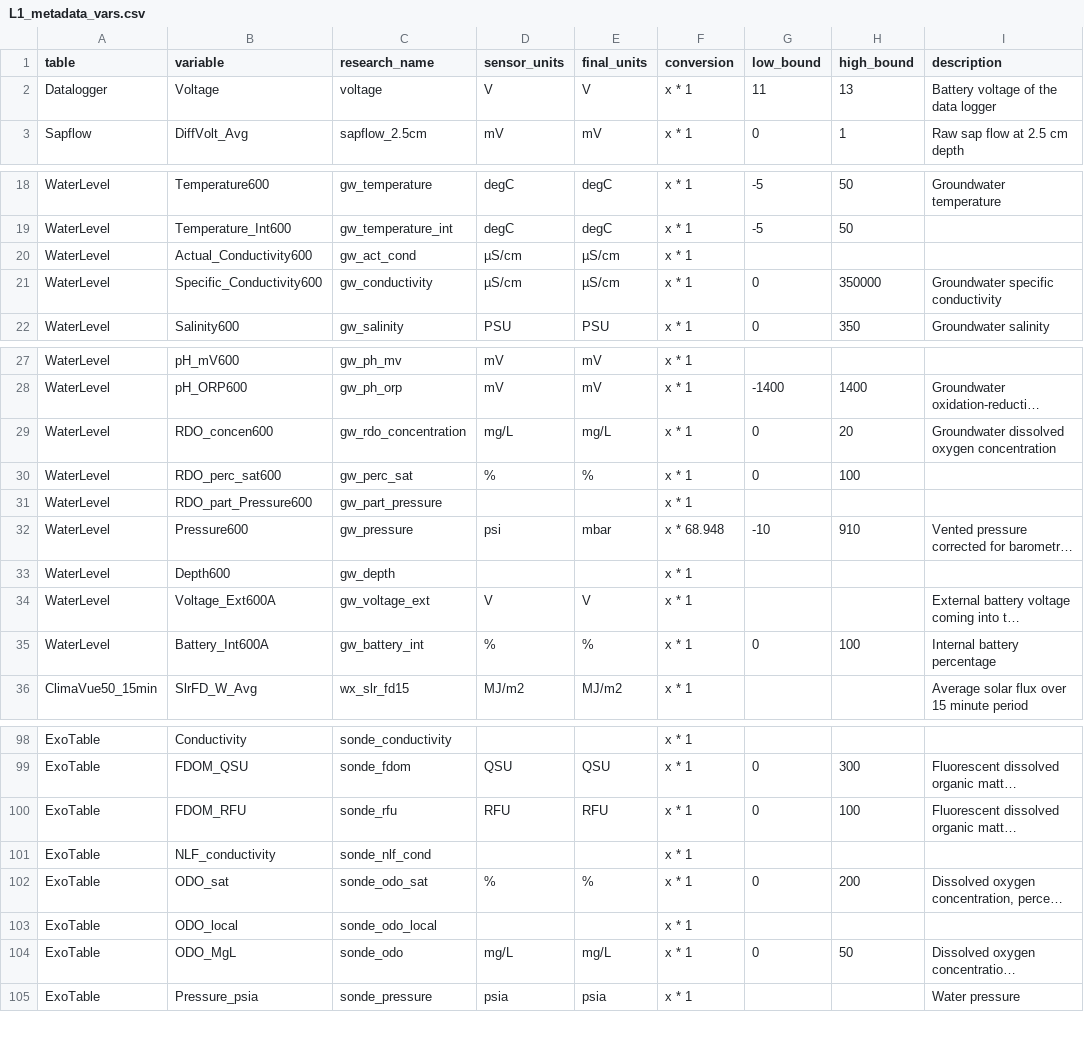
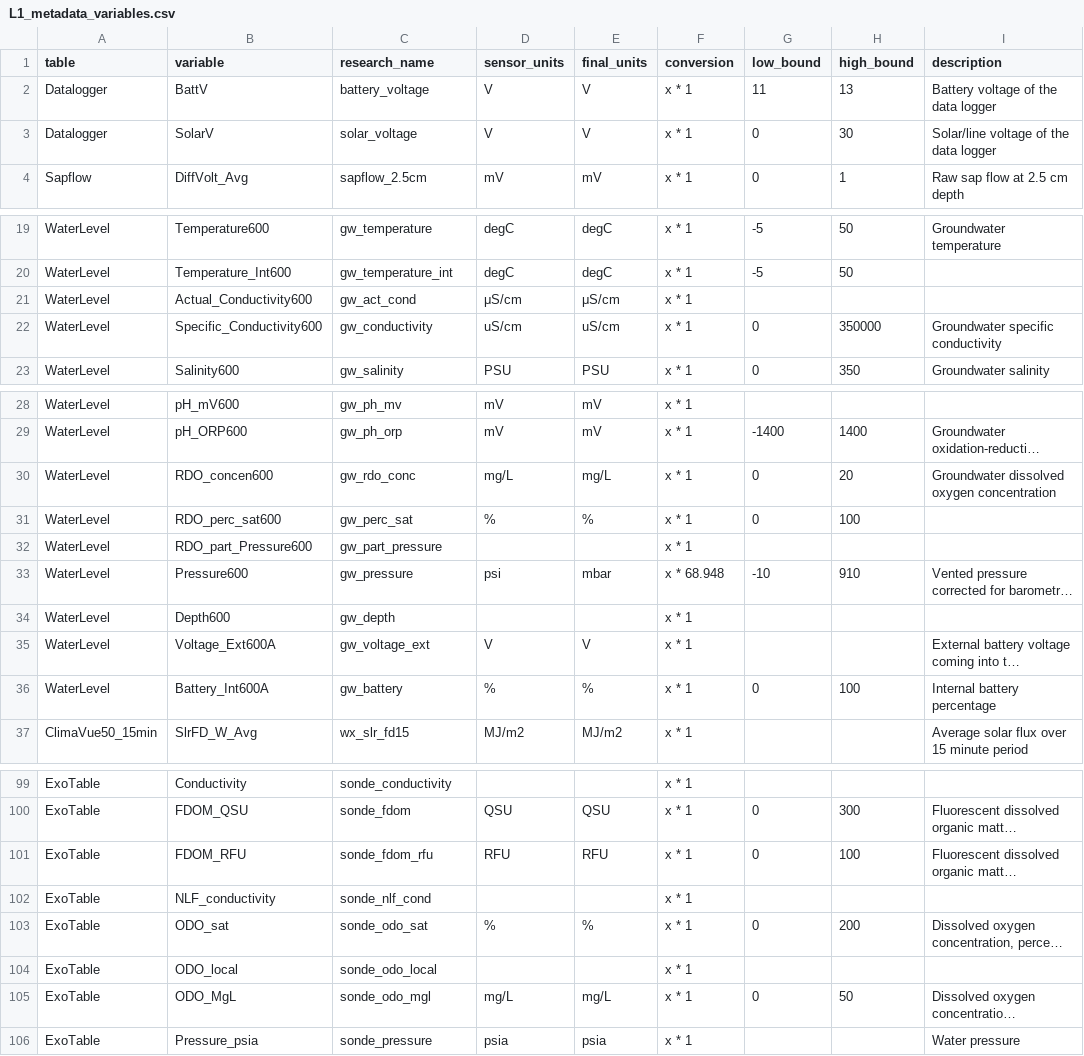
Before and after one commit to COMPASS-DOE/data-workflows, a CSV file: synoptic/metadata/L1_metadata/L1_metadata_variables.csv (was synoptic/metadata/L1_metadata/L1_metadata_vars.csv), drawn as a sheet; only a part is shown, gaps mark what is left out; long unchanged cells end in …; addresses are those after the commit; the diff covers the shown part only; the diff names each change by its address in the sheet, - before the commit and + after, or states it on an @@ line.

```diff
--- a/synoptic/metadata/L1_metadata/L1_metadata_vars.csv
+++ b/synoptic/metadata/L1_metadata/L1_metadata_variables.csv
-B2 (variable): Voltage
+B2 (variable): BattV
-C2 (research_name): voltage
+C2 (research_name): battery_voltage
+row 3: Datalogger | SolarV | solar_voltage | V | V | x * 1 | 0 | 30 | Solar/line voltage of the data logger
-D21 (sensor_units): µS/cm
+D21 (sensor_units): μS/cm
-E21 (final_units): µS/cm
+E21 (final_units): μS/cm
-D22 (sensor_units): µS/cm
+D22 (sensor_units): uS/cm
-E22 (final_units): µS/cm
+E22 (final_units): uS/cm
-C30 (research_name): gw_rdo_concentration
+C30 (research_name): gw_rdo_conc
-C36 (research_name): gw_battery_int
+C36 (research_name): gw_battery
-C101 (research_name): sonde_rfu
+C101 (research_name): sonde_fdom_rfu
-C105 (research_name): sonde_odo
+C105 (research_name): sonde_odo_mgl
```
Also changed, not shown: 1 edited cell elsewhere in this file, synoptic/metadata/L1_metadata/L1_metadata_columns.csv, synoptic/metadata/design_table.csv, 15 other files.
